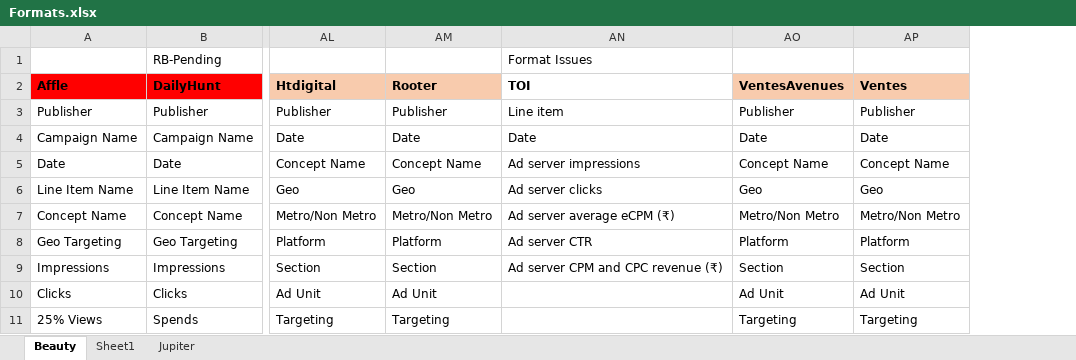
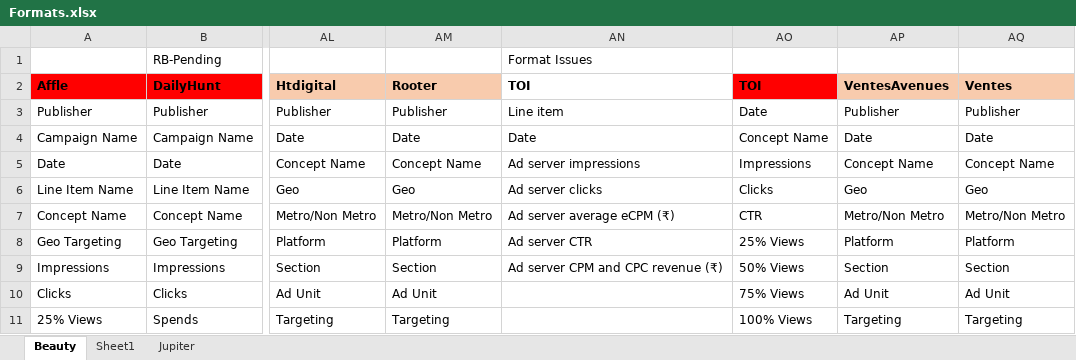
Before and after one commit to ishankagg/Python_flask_app, an Excel workbook: docs/Formats.xlsx, sheet Beauty, drawn as a sheet; only a part is shown, gaps mark what is left out; values as stored, in another font and other column widths than the file's, no borders; the diff names each change by its address in the sheet, - before the commit and + after, or states it on an @@ line.

```diff
--- a/docs/Formats.xlsx (sheet Beauty)
+++ b/docs/Formats.xlsx (sheet Beauty)
+column AO (TOI), rows 3-11: Date | Concept Name | Impressions | Clicks | CTR | 25% Views | 50% Views | 75% Views | 100% Views
```
Also changed, not shown: 3 other files.
